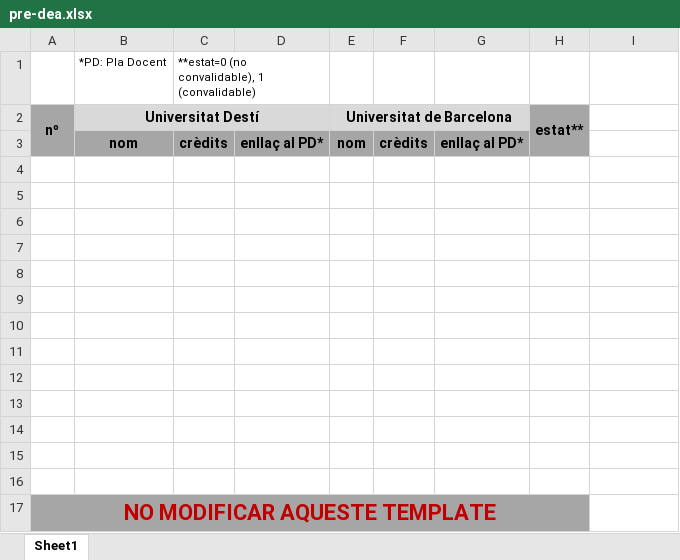
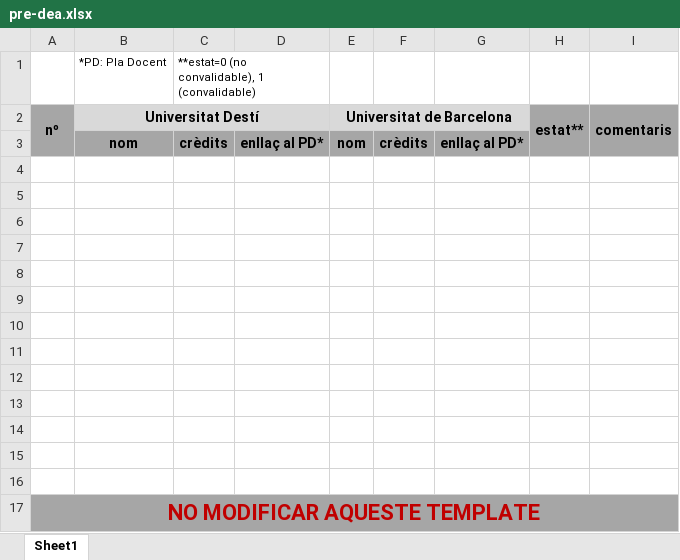
Before and after one commit to nahuelstatuto/DEA_mates_info_UB, an Excel workbook: files/pre-dea.xlsx, sheet Sheet1, drawn as a sheet; values as stored, in another font and other column widths than the file's, no borders; the diff names each change by its address in the sheet, - before the commit and + after, or states it on an @@ line.

Commit message:
mod-pre dea file

```diff
--- a/files/pre-dea.xlsx (sheet Sheet1)
+++ b/files/pre-dea.xlsx (sheet Sheet1)
-I2: (empty)
+I2: comentaris
-I2:I3 fill: none
+I2:I3 fill: #A6A6A6
+I2:I3 merged
-A17:H17 merged
+A17:I17 merged
-I17 fill: none
+I17 fill: #A6A6A6
```
